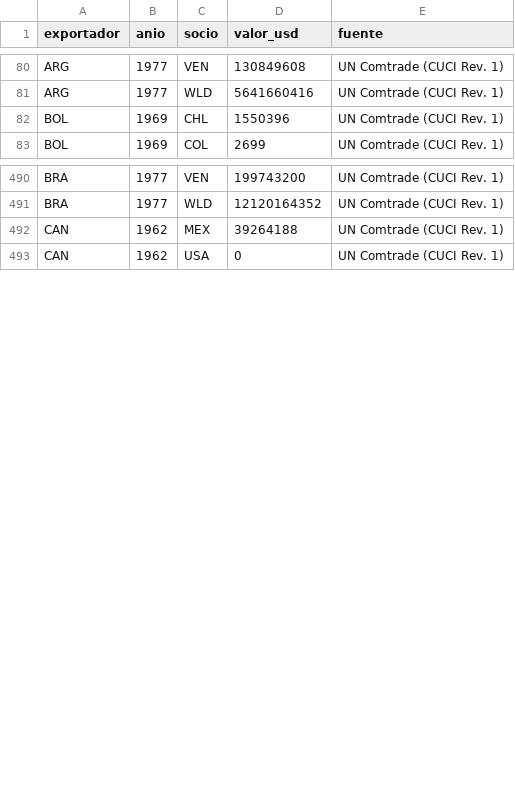
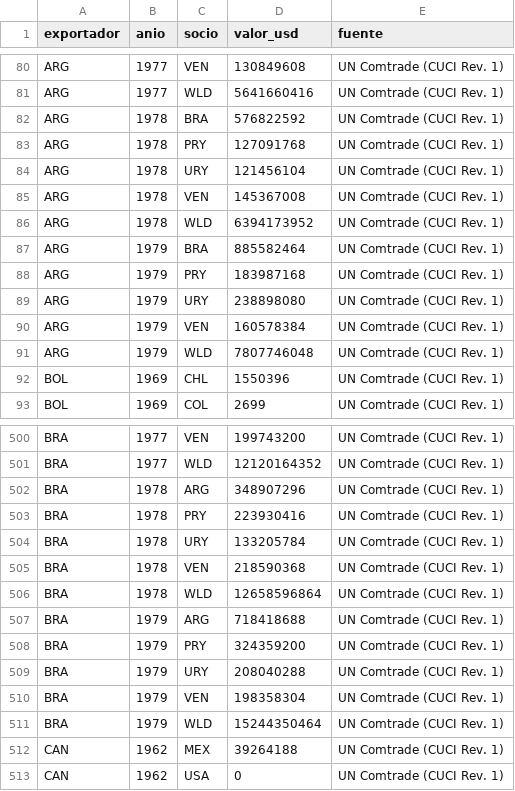
Before and after one commit to OposicionTCEE/temario, a CSV file: Ejercicio-3/Parte-B/3.B.35/Code/datos/exportaciones_bilaterales.csv, drawn as a sheet; only a part is shown, gaps mark what is left out; the diff covers the shown part only.

```diff
--- a/Ejercicio-3/Parte-B/3.B.35/Code/datos/exportaciones_bilaterales.csv
+++ b/Ejercicio-3/Parte-B/3.B.35/Code/datos/exportaciones_bilaterales.csv
@@ -81,2 +81,12 @@ ARG,1977,VEN,130849608,UN Comtrade (CUCI Rev. 1)
 ARG,1977,WLD,5641660416,UN Comtrade (CUCI Rev. 1)
+ARG,1978,BRA,576822592,UN Comtrade (CUCI Rev. 1)
+ARG,1978,PRY,127091768,UN Comtrade (CUCI Rev. 1)
+ARG,1978,URY,121456104,UN Comtrade (CUCI Rev. 1)
+ARG,1978,VEN,145367008,UN Comtrade (CUCI Rev. 1)
+ARG,1978,WLD,6394173952,UN Comtrade (CUCI Rev. 1)
+ARG,1979,BRA,885582464,UN Comtrade (CUCI Rev. 1)
+ARG,1979,PRY,183987168,UN Comtrade (CUCI Rev. 1)
+ARG,1979,URY,238898080,UN Comtrade (CUCI Rev. 1)
+ARG,1979,VEN,160578384,UN Comtrade (CUCI Rev. 1)
+ARG,1979,WLD,7807746048,UN Comtrade (CUCI Rev. 1)
 BOL,1969,CHL,1550396,UN Comtrade (CUCI Rev. 1)
@@ -491,2 +501,12 @@ BRA,1977,VEN,199743200,UN Comtrade (CUCI Rev. 1)
 BRA,1977,WLD,12120164352,UN Comtrade (CUCI Rev. 1)
+BRA,1978,ARG,348907296,UN Comtrade (CUCI Rev. 1)
+BRA,1978,PRY,223930416,UN Comtrade (CUCI Rev. 1)
+BRA,1978,URY,133205784,UN Comtrade (CUCI Rev. 1)
+BRA,1978,VEN,218590368,UN Comtrade (CUCI Rev. 1)
+BRA,1978,WLD,12658596864,UN Comtrade (CUCI Rev. 1)
+BRA,1979,ARG,718418688,UN Comtrade (CUCI Rev. 1)
+BRA,1979,PRY,324359200,UN Comtrade (CUCI Rev. 1)
+BRA,1979,URY,208040288,UN Comtrade (CUCI Rev. 1)
+BRA,1979,VEN,198358304,UN Comtrade (CUCI Rev. 1)
+BRA,1979,WLD,15244350464,UN Comtrade (CUCI Rev. 1)
 CAN,1962,MEX,39264188,UN Comtrade (CUCI Rev. 1)
```
Also changed, not shown: 20 added rows elsewhere in this file, 1 other file.
